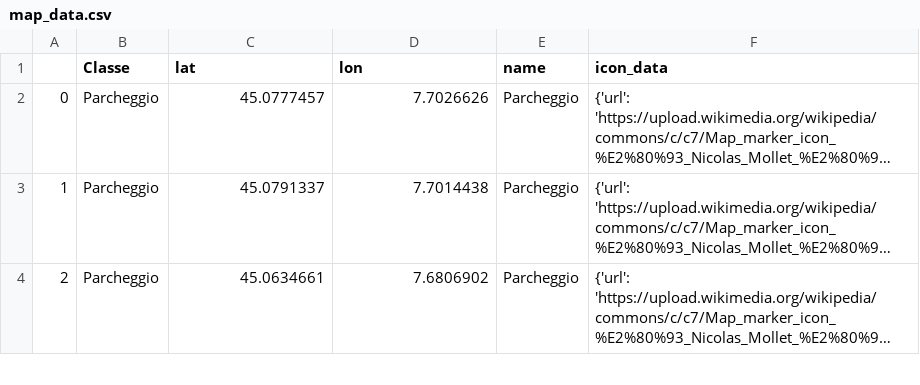
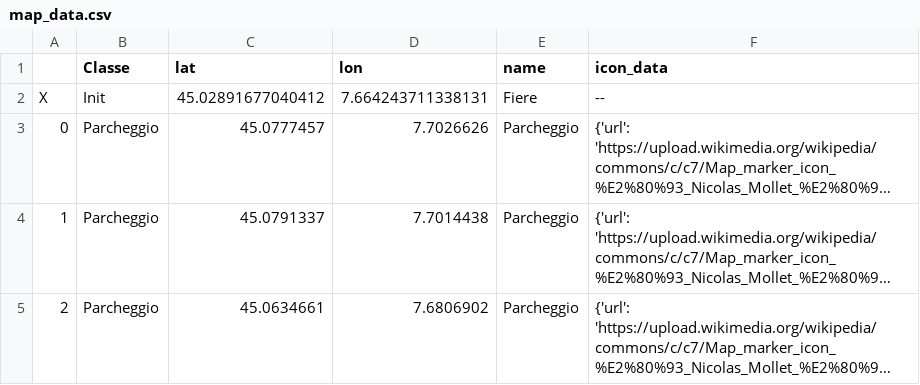
Before and after one commit to fog97/Comics_Map, a CSV file: Torino/map_data.csv, drawn as a sheet; only a part is shown; long unchanged cells end in …; the diff names each change by its address in the sheet, - before the commit and + after, or states it on an @@ line.

```diff
--- a/Torino/map_data.csv
+++ b/Torino/map_data.csv
+row 2: X | Init | 45.02891677040412 | 7.664243711338131 | Fiere | --
```
Also changed, not shown: 3 other files.
